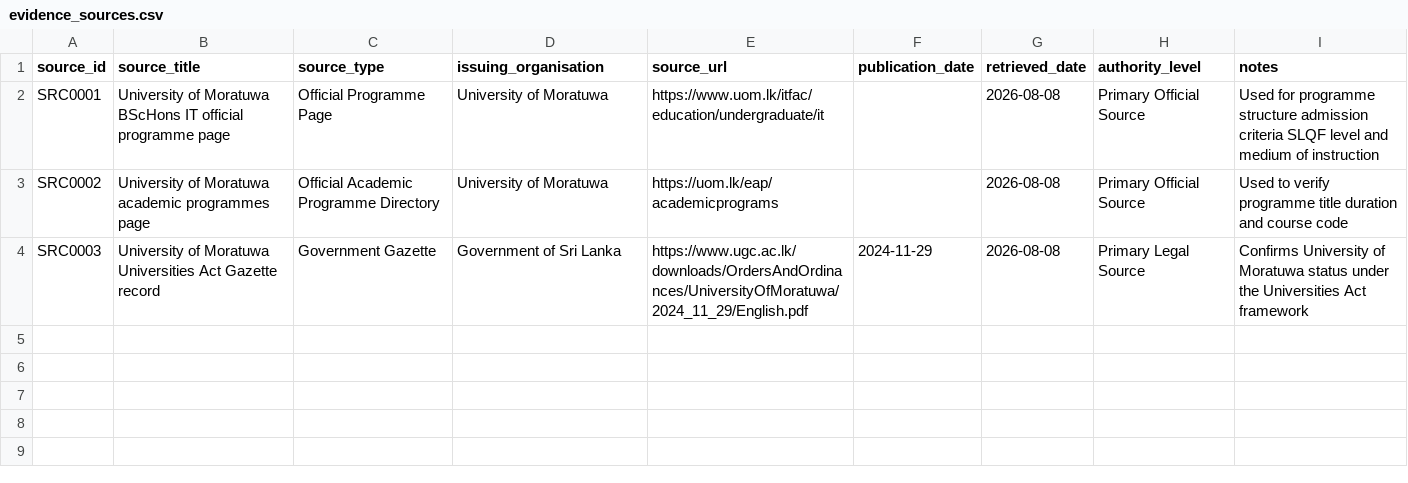
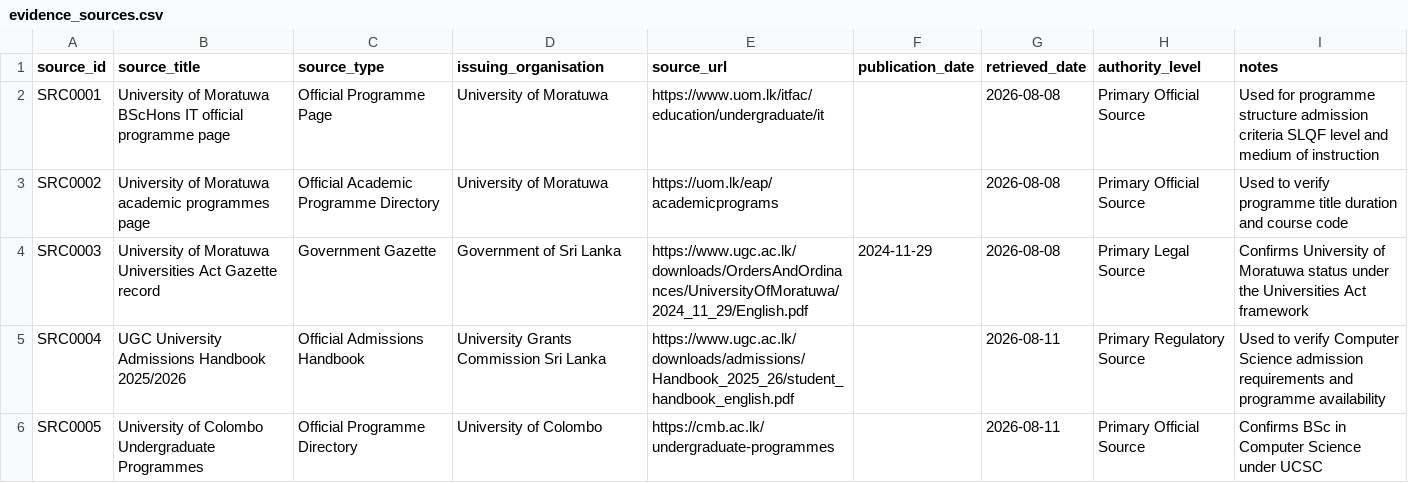
Before and after one commit to oshem-kanakarathna/WiseLanka, a CSV file: data/metadata/evidence_sources.csv, drawn as a sheet.

```diff
--- a/data/metadata/evidence_sources.csv
+++ b/data/metadata/evidence_sources.csv
@@ -4 +4,3 @@ SRC0002,University of Moratuwa academic programmes page,Official Academic Progra
 SRC0003,University of Moratuwa Universities Act Gazette record,Government Gazette,Government of Sri Lanka,https://www.ugc.ac.lk/downloads/OrdersAndOrdinances/UniversityOfMoratuwa/2024_11_29/English.pdf,2024-11-29,2026-08-08,Primary Legal Source,Confirms University of Moratuwa status under the Universities Act framework
+SRC0004,UGC University Admissions Handbook 2025/2026,Official Admissions Handbook,University Grants Commission Sri Lanka,https://www.ugc.ac.lk/downloads/admissions/Handbook_2025_26/student_handbook_english.pdf,,2026-08-11,Primary Regulatory Source,Used to verify Computer Science admission requirements and programme availability
+SRC0005,University of Colombo Undergraduate Programmes,Official Programme Directory,University of Colombo,https://cmb.ac.lk/undergraduate-programmes,,2026-08-11,Primary Official Source,Confirms BSc in Computer Science under UCSC
```
Also changed, not shown: data/metadata/recognition_records.csv, data/reference/institutions.csv, 4 other files.
